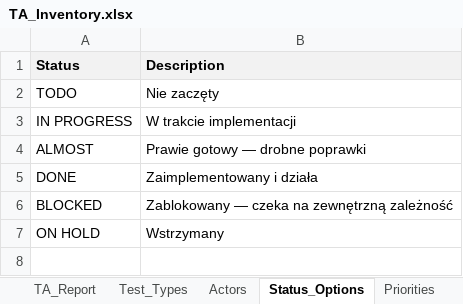
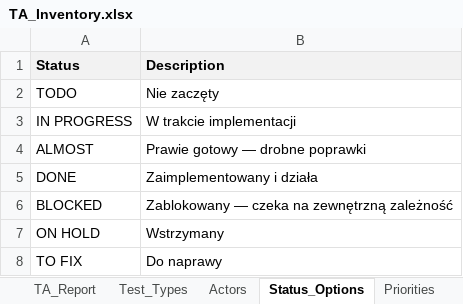
Before and after one commit to pogo1983/ScriptsRepo, an Excel workbook: Scripts/PowerShell/TA_LIST_Sanity_Smoke/TA_Inventory.xlsx, sheet Status_Options, drawn as a sheet; values as stored, in another font and other column widths than the file's, no borders; the diff names each change by its address in the sheet, - before the commit and + after, or states it on an @@ line.

Commit message:
TA list

```diff
--- a/Scripts/PowerShell/TA_LIST_Sanity_Smoke/TA_Inventory.xlsx (sheet Status_Options)
+++ b/Scripts/PowerShell/TA_LIST_Sanity_Smoke/TA_Inventory.xlsx (sheet Status_Options)
+row 8: TO FIX | Do naprawy
```
Also changed, not shown: sheet Test_Types, 1 other file.
